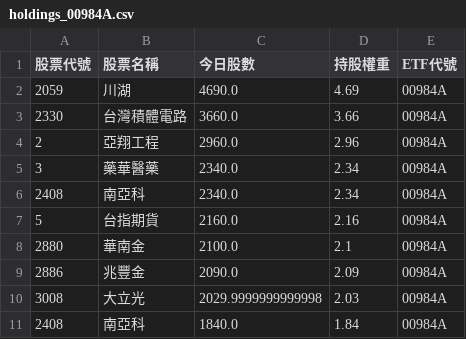
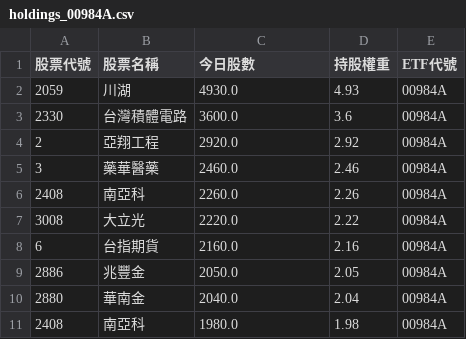
Before and after one commit to caesar263/my-etf-tracker, a CSV file: holdings_00984A.csv, drawn as a sheet.

```diff
--- a/holdings_00984A.csv
+++ b/holdings_00984A.csv
@@ -1,11 +1,11 @@
 股票代號,股票名稱,今日股數,持股權重,ETF代號
-2059,川湖,4690.0,4.69,00984A
-2330,台灣積體電路,3660.0,3.66,00984A
-2,亞翔工程,2960.0,2.96,00984A
-3,藥華醫藥,2340.0,2.34,00984A
-2408,南亞科,2340.0,2.34,00984A
-5,台指期貨,2160.0,2.16,00984A
-2880,華南金,2100.0,2.1,00984A
-2886,兆豐金,2090.0,2.09,00984A
-3008,大立光,2029.9999999999998,2.03,00984A
-2408,南亞科,1840.0,1.84,00984A
+2059,川湖,4930.0,4.93,00984A
+2330,台灣積體電路,3600.0,3.6,00984A
+2,亞翔工程,2920.0,2.92,00984A
+3,藥華醫藥,2460.0,2.46,00984A
+2408,南亞科,2260.0,2.26,00984A
+3008,大立光,2220.0,2.22,00984A
+6,台指期貨,2160.0,2.16,00984A
+2886,兆豐金,2050.0,2.05,00984A
+2880,華南金,2040.0,2.04,00984A
+2408,南亞科,1980.0,1.98,00984A
```
Also changed, not shown: final_analysis.csv, holdings_00987A.csv, 12 other files.
